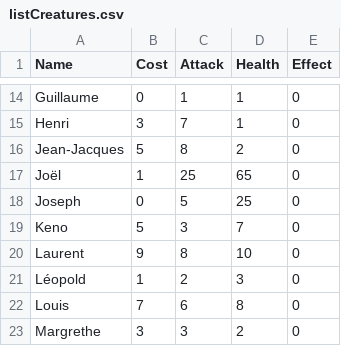
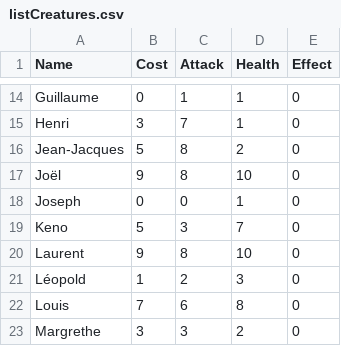
Before and after one commit to RobinPetit/WP, a CSV file: CardIdeas/listCreatures.csv, drawn as a sheet; only a part is shown, gaps mark what is left out.

Commit message:
Update listCreatures.csv

```diff
--- a/CardIdeas/listCreatures.csv
+++ b/CardIdeas/listCreatures.csv
@@ -16,4 +16,4 @@ Henri,3,7,1,0
 Jean-Jacques,5,8,2,0
-Joël,1,25,65,0
-Joseph,0,5,25,0
+Joël,9,8,10,0
+Joseph,0,0,1,0
 Keno,5,3,7,0
```
